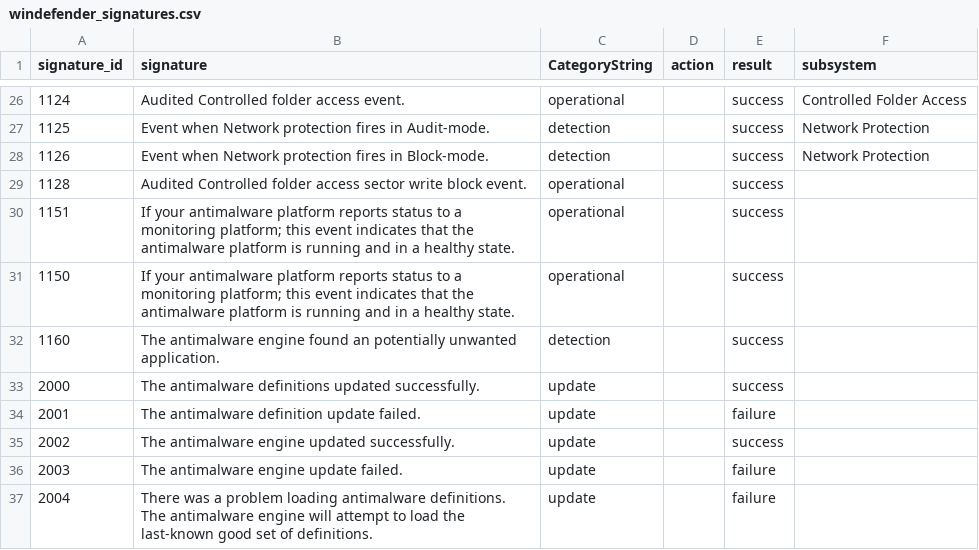
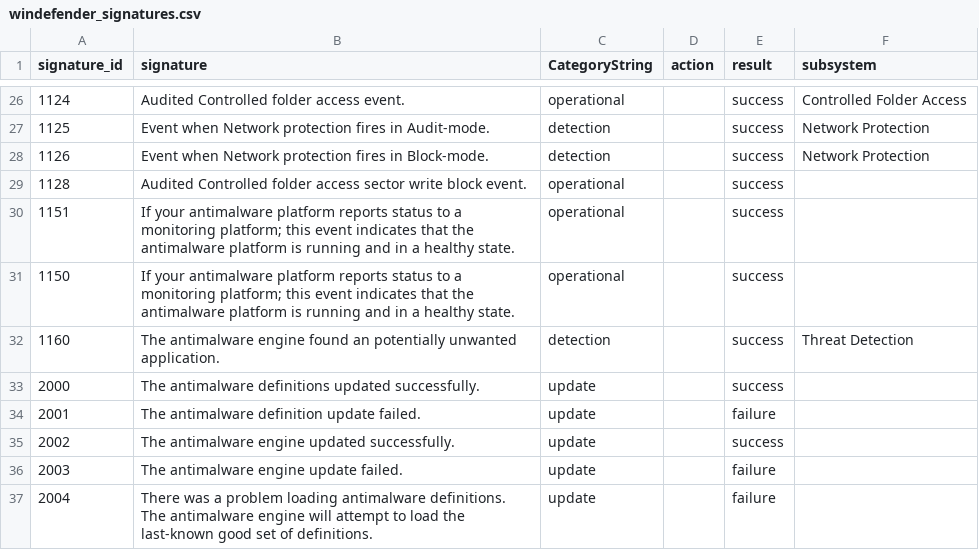
Before and after one commit to nextpart/Defender_TA_nxtp, a CSV file: lookups/windefender_signatures.csv, drawn as a sheet; only a part is shown, gaps mark what is left out.

Commit message:
Add Subsystem to signature 1160

```diff
--- a/lookups/windefender_signatures.csv
+++ b/lookups/windefender_signatures.csv
@@ -31,3 +31,3 @@
 "1150","If your antimalware platform reports status to a monitoring platform; this event indicates that the antimalware platform is running and in a healthy state.","operational",,"success",
-"1160","The antimalware engine found an potentially unwanted application.","detection",,"success",
+"1160","The antimalware engine found an potentially unwanted application.","detection",,"success",Threat Detection
 "2000","The antimalware definitions updated successfully.","update",,"success",
```
